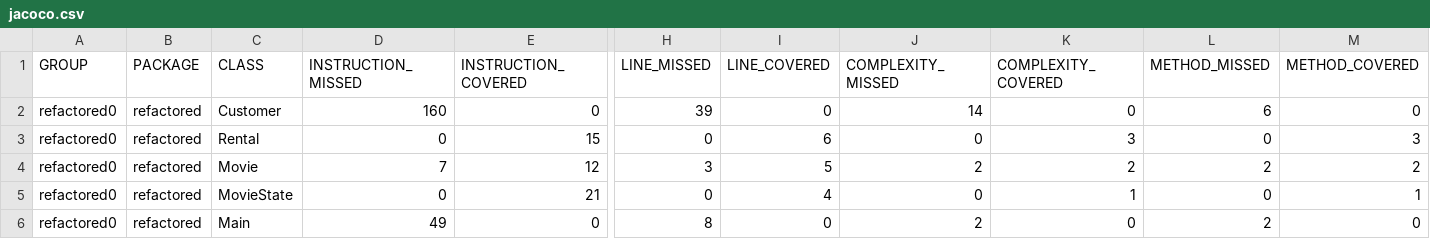
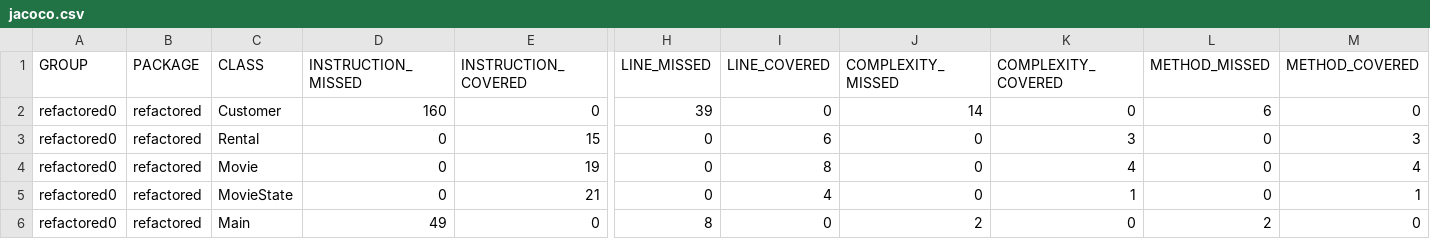
Before and after one commit to felttl/GL_SoftwareArchitecture, a CSV file: TPs/TP1_refactoring/refactored0/target/site/jacoco/jacoco.csv, drawn as a sheet; only a part is shown, gaps mark what is left out; the diff names each change by its address in the sheet, - before the commit and + after, or states it on an @@ line.

```diff
--- a/TPs/TP1_refactoring/refactored0/target/site/jacoco/jacoco.csv
+++ b/TPs/TP1_refactoring/refactored0/target/site/jacoco/jacoco.csv
-D4 (INSTRUCTION_MISSED): 7
+D4 (INSTRUCTION_MISSED): 0
-E4 (INSTRUCTION_COVERED): 12
+E4 (INSTRUCTION_COVERED): 19
-H4 (LINE_MISSED): 3
+H4 (LINE_MISSED): 0
-I4 (LINE_COVERED): 5
+I4 (LINE_COVERED): 8
-J4 (COMPLEXITY_MISSED): 2
+J4 (COMPLEXITY_MISSED): 0
-K4 (COMPLEXITY_COVERED): 2
+K4 (COMPLEXITY_COVERED): 4
-L4 (METHOD_MISSED): 2
+L4 (METHOD_MISSED): 0
-M4 (METHOD_COVERED): 2
+M4 (METHOD_COVERED): 4
```
Also changed, not shown: 22 other files.
